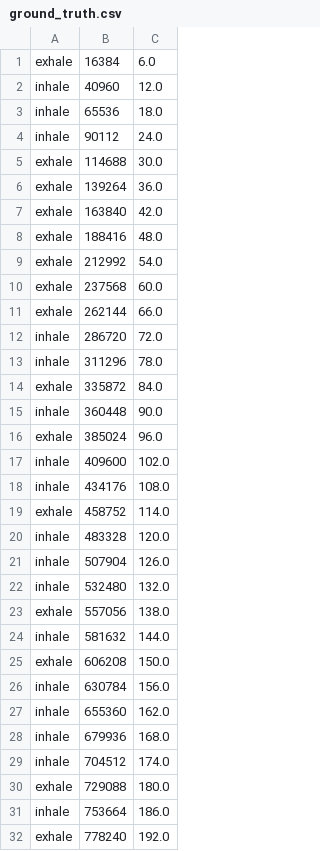
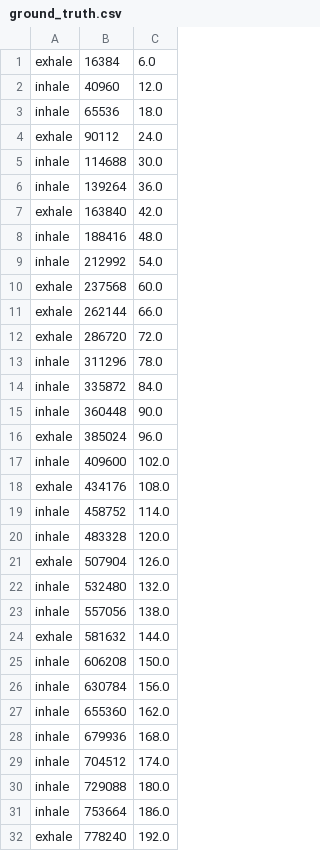
Before and after one commit to MaxDu17/Codefor2018SolvingSIDSwithRNNs, a CSV file: streamtest/ground_truth.csv, drawn as a sheet; only a part is shown; the diff covers the shown part only.

```diff
--- a/streamtest/ground_truth.csv
+++ b/streamtest/ground_truth.csv
@@ -3,13 +3,13 @@ inhale,40960,12.0
 inhale,65536,18.0
-inhale,90112,24.0
-exhale,114688,30.0
-exhale,139264,36.0
+exhale,90112,24.0
+inhale,114688,30.0
+inhale,139264,36.0
 exhale,163840,42.0
-exhale,188416,48.0
-exhale,212992,54.0
+inhale,188416,48.0
+inhale,212992,54.0
 exhale,237568,60.0
 exhale,262144,66.0
-inhale,286720,72.0
+exhale,286720,72.0
 inhale,311296,78.0
-exhale,335872,84.0
+inhale,335872,84.0
 inhale,360448,90.0
@@ -17,10 +17,10 @@ exhale,385024,96.0
 inhale,409600,102.0
-inhale,434176,108.0
-exhale,458752,114.0
+exhale,434176,108.0
+inhale,458752,114.0
 inhale,483328,120.0
-inhale,507904,126.0
+exhale,507904,126.0
 inhale,532480,132.0
-exhale,557056,138.0
-inhale,581632,144.0
-exhale,606208,150.0
+inhale,557056,138.0
+exhale,581632,144.0
+inhale,606208,150.0
 inhale,630784,156.0
@@ -29,3 +29,3 @@ inhale,679936,168.0
 inhale,704512,174.0
-exhale,729088,180.0
+inhale,729088,180.0
 inhale,753664,186.0
```
Also changed, not shown: 12 edited cells elsewhere in this file, streamtest/old/peaks.csv, streamtest/peaks.csv, 25 other files.
